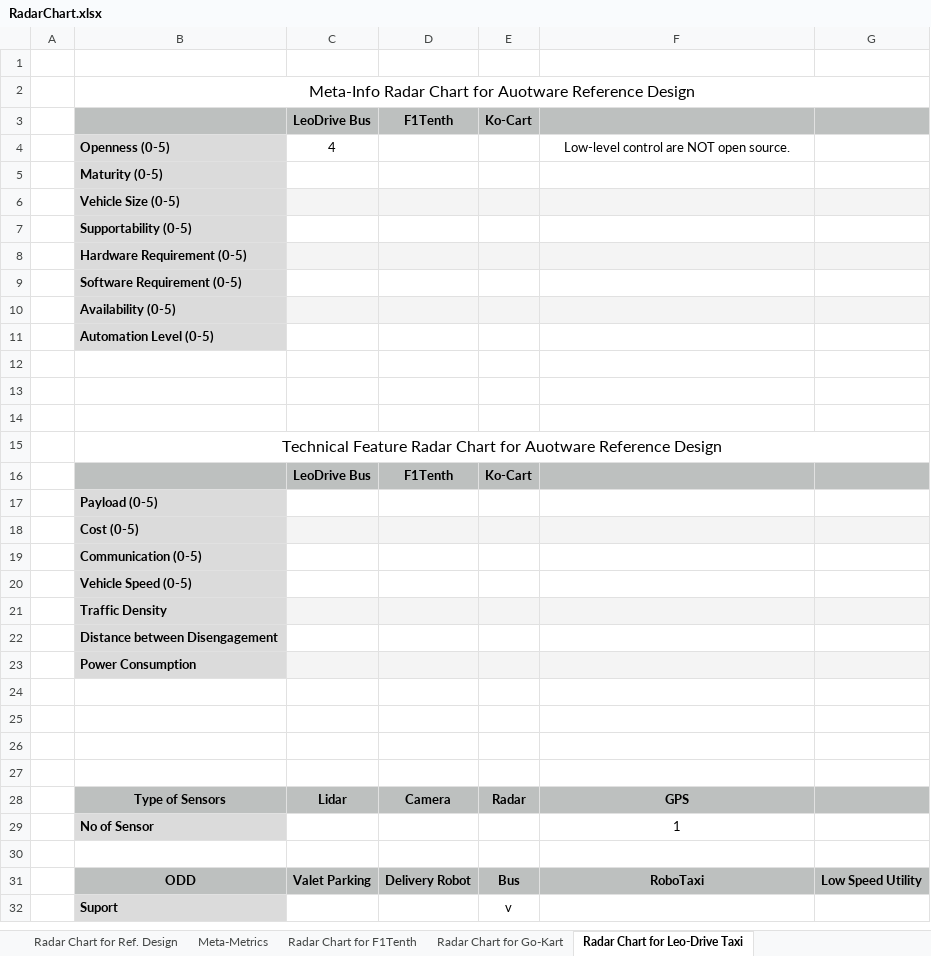
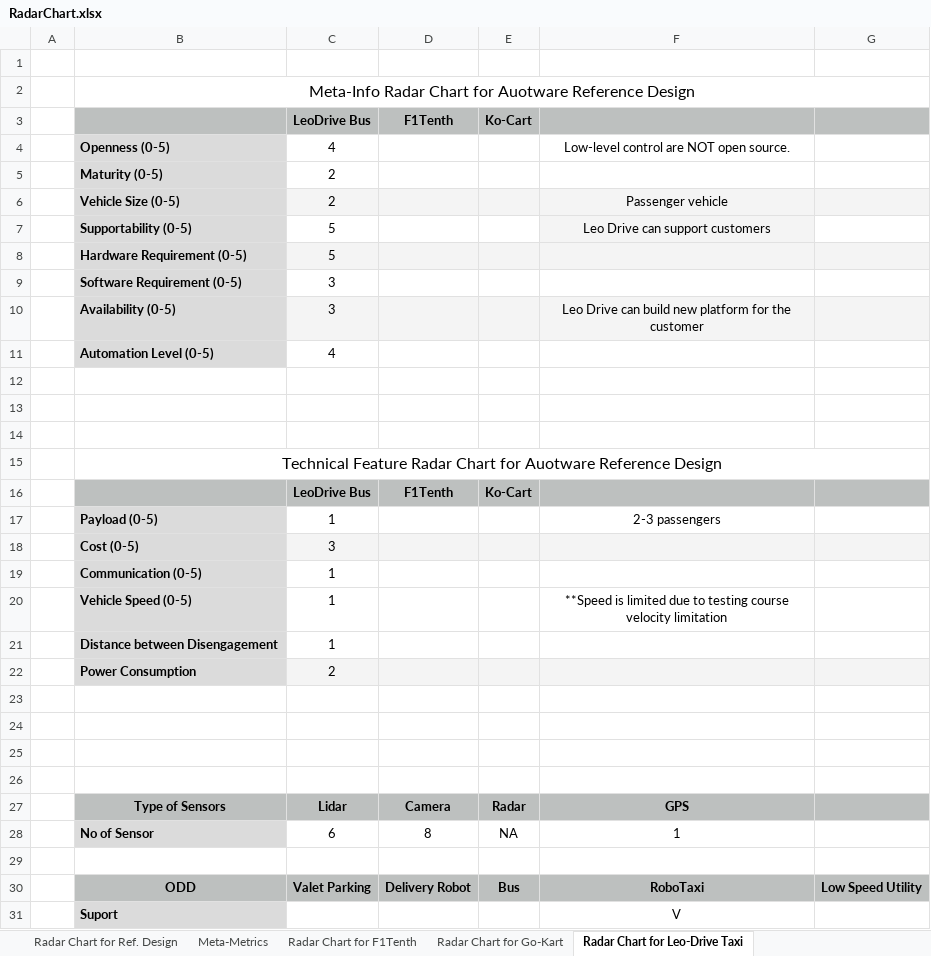
Before and after one commit to autowarefoundation/RefDesignWG, an Excel workbook: doc/ExampleDesign/AWFExampleDesign/RadarChart.xlsx, sheet Radar Chart for Leo-Drive Taxi, drawn as a sheet; values as stored, in another font and other column widths than the file's, no borders; charts and pictures not drawn; removed rows and columns are numbered as before the commit, all else as after; the diff names each change by its address in the sheet, - before the commit and + after, or states it on an @@ line.

Commit message:
add LeoDrive taxi

```diff
--- a/doc/ExampleDesign/AWFExampleDesign/RadarChart.xlsx (sheet Radar Chart for Leo-Drive Taxi)
+++ b/doc/ExampleDesign/AWFExampleDesign/RadarChart.xlsx (sheet Radar Chart for Leo-Drive Taxi)
-C5: (empty)
+C5: 2
-row 6:  | Vehicle Size (0-5)
-row 7:  | Supportability (0-5)
-row 8:  | Hardware Requirement (0-5)
-row 9:  | Software Requirement (0-5)
-row 10:  | Availability (0-5)
-row 11:  | Automation Level (0-5)
+row 6:  | Vehicle Size (0-5) | 2 |  |  | Passenger vehicle
+row 7:  | Supportability (0-5) | 5 |  |  | Leo Drive can support customers
+row 8:  | Hardware Requirement (0-5) | 5
+row 9:  | Software Requirement (0-5) | 3
+row 10:  | Availability (0-5) | 3 |  |  | Leo Drive can build new platform for the customer
+row 11:  | Automation Level (0-5) | 4
-row 17:  | Payload (0-5)
-row 18:  | Cost (0-5)
-row 19:  | Communication (0-5)
-row 20:  | Vehicle Speed (0-5)
-row 21:  | Traffic Density
-row 22:  | Distance between Disengagement
-row 23:  | Power Consumption
+row 17:  | Payload (0-5) | 1 |  |  | 2-3 passengers
+row 18:  | Cost (0-5) | 3
+row 19:  | Communication (0-5) | 1
+row 20:  | Vehicle Speed (0-5) | 1 |  |  | **Speed is limited due to testing course velocity limitation
+row 21:  | Distance between Disengagement | 1
+row 22:  | Power Consumption | 2
-row 29:  | No of Sensor |  |  |  | 1
+row 28:  | No of Sensor | 6 | 8 | NA | 1
-row 32:  | Suport |  |  | v
+row 31:  | Suport |  |  |  | V
```
Also changed, not shown: sheet Radar Chart for Ref. Design, charts or pictures.
